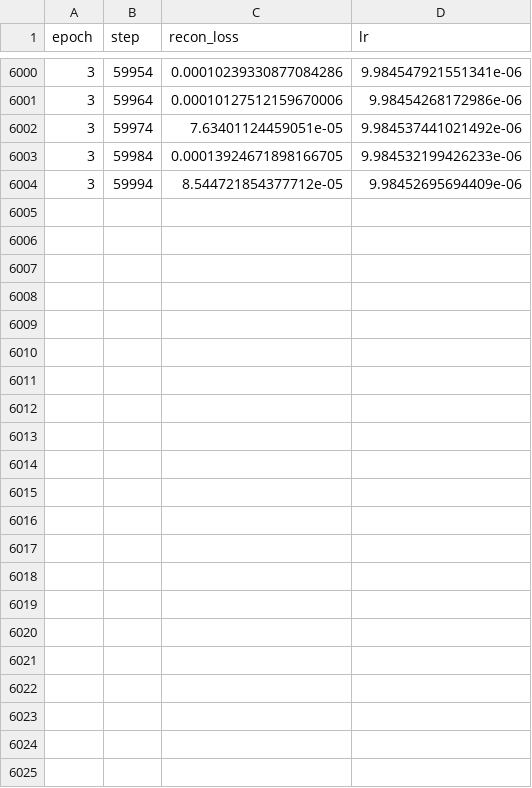
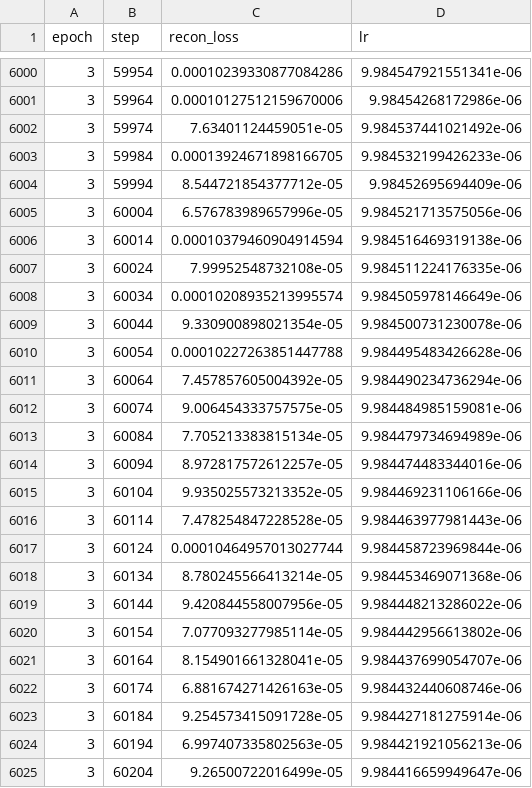
Before and after one commit to lovearthai/poregpt, a CSV file: poregpt/workflows/vqe_workflow/step01_train_cnn_model/human_dna_595g_memap_mongoq30/cnn24/train_loss.csv, drawn as a sheet; only a part is shown, gaps mark what is left out; the diff names each change by its address in the sheet, - before the commit and + after, or states it on an @@ line.

Commit message:
xiu

```diff
--- a/poregpt/workflows/vqe_workflow/step01_train_cnn_model/human_dna_595g_memap_mongoq30/cnn24/train_loss.csv
+++ b/poregpt/workflows/vqe_workflow/step01_train_cnn_model/human_dna_595g_memap_mongoq30/cnn24/train_loss.csv
+row 6005: 3 | 60004 | 6.576783989657996e-05 | 9.984521713575056e-06
+row 6006: 3 | 60014 | 0.00010379460904914594 | 9.984516469319138e-06
+row 6007: 3 | 60024 | 7.99952548732108e-05 | 9.984511224176335e-06
+row 6008: 3 | 60034 | 0.00010208935213995574 | 9.984505978146649e-06
+row 6009: 3 | 60044 | 9.330900898021354e-05 | 9.984500731230078e-06
+row 6010: 3 | 60054 | 0.00010227263851447788 | 9.984495483426628e-06
+row 6011: 3 | 60064 | 7.457857605004392e-05 | 9.984490234736294e-06
+row 6012: 3 | 60074 | 9.006454333757575e-05 | 9.984484985159081e-06
+row 6013: 3 | 60084 | 7.705213383815134e-05 | 9.984479734694989e-06
+row 6014: 3 | 60094 | 8.972817572612257e-05 | 9.984474483344016e-06
+row 6015: 3 | 60104 | 9.935025573213352e-05 | 9.984469231106166e-06
+row 6016: 3 | 60114 | 7.478254847228528e-05 | 9.984463977981443e-06
+row 6017: 3 | 60124 | 0.00010464957013027744 | 9.984458723969844e-06
+row 6018: 3 | 60134 | 8.780245566413214e-05 | 9.984453469071368e-06
+row 6019: 3 | 60144 | 9.420844558007956e-05 | 9.984448213286022e-06
+row 6020: 3 | 60154 | 7.077093277985114e-05 | 9.984442956613802e-06
+row 6021: 3 | 60164 | 8.154901661328041e-05 | 9.984437699054707e-06
+row 6022: 3 | 60174 | 6.881674271426163e-05 | 9.984432440608746e-06
+row 6023: 3 | 60184 | 9.254573415091728e-05 | 9.984427181275914e-06
+row 6024: 3 | 60194 | 6.997407335802563e-05 | 9.984421921056213e-06
+row 6025: 3 | 60204 | 9.26500722016499e-05 | 9.984416659949647e-06
```
